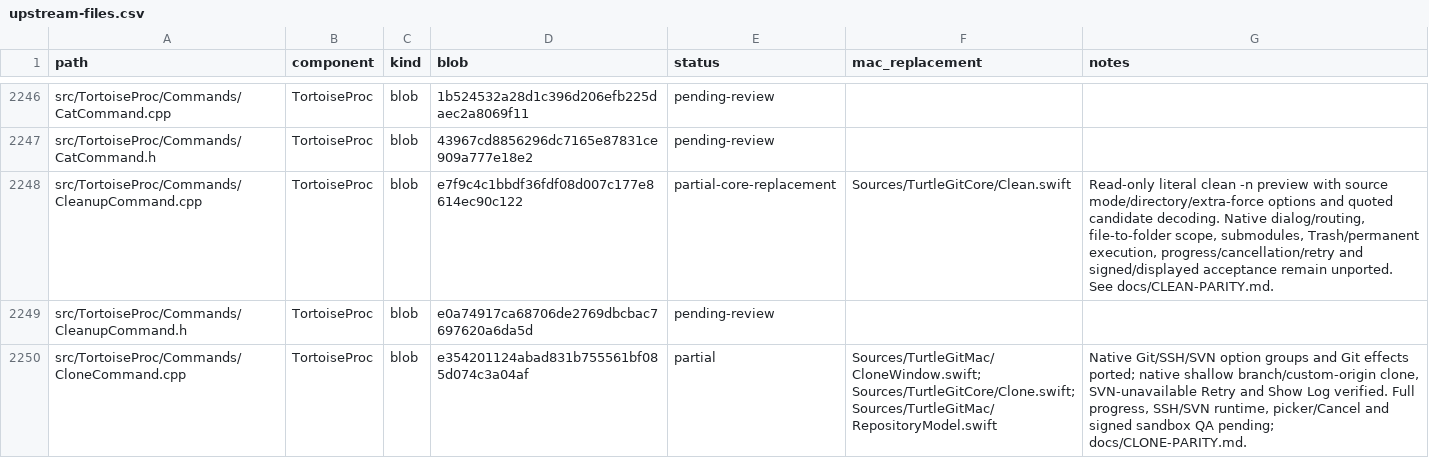
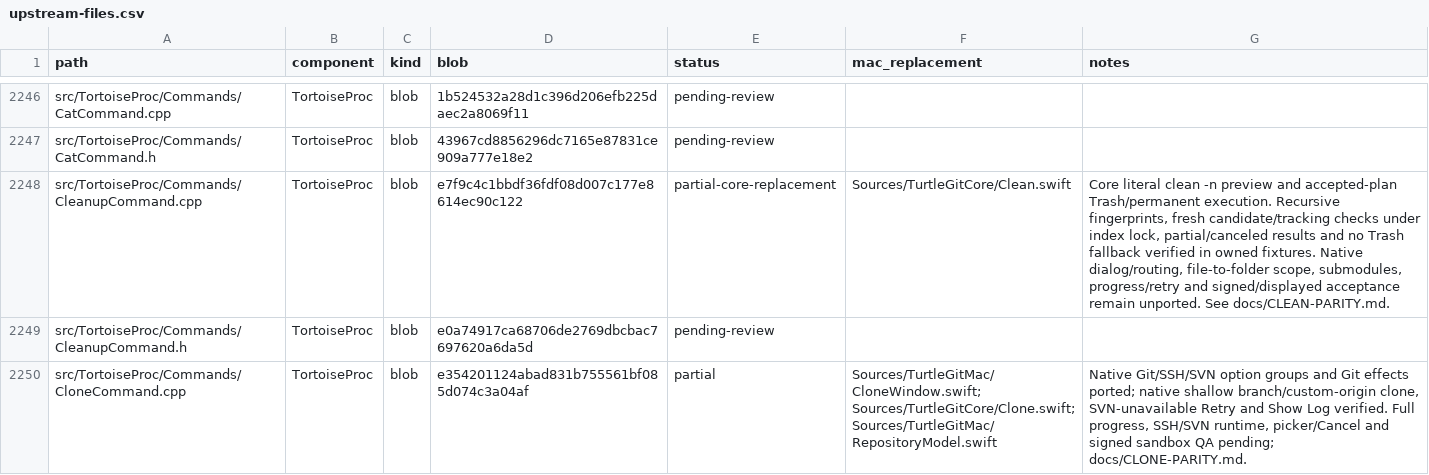
Before and after one commit to jfk-solutions/turtle-git-mac, a CSV file: docs/upstream-files.csv, drawn as a sheet; only a part is shown, gaps mark what is left out.

Commit message:
Execute accepted Clean plans with Trash and stale-content checks

```diff
--- a/docs/upstream-files.csv
+++ b/docs/upstream-files.csv
@@ -2247,3 +2247,3 @@ src/TortoiseProc/Commands/CatCommand.cpp,TortoiseProc,blob,1b524532a28d1c396d206
 src/TortoiseProc/Commands/CatCommand.h,TortoiseProc,blob,43967cd8856296dc7165e87831ce909a777e18e2,pending-review,,
-src/TortoiseProc/Commands/CleanupCommand.cpp,TortoiseProc,blob,e7f9c4c1bbdf36fdf08d007c177e8614ec90c122,partial-core-replacement,Sources/TurtleGitCore/Clean.swift,"Read-only literal clean -n preview with source mode/directory/extra-force options and quoted candidate decoding. Native dialog/routing, file-to-folder scope, submodules, Trash/permanent execution, progress/cancellation/retry and signed/displayed acceptance remain unported. See docs/CLEAN-PARITY.md."
+src/TortoiseProc/Commands/CleanupCommand.cpp,TortoiseProc,blob,e7f9c4c1bbdf36fdf08d007c177e8614ec90c122,partial-core-replacement,Sources/TurtleGitCore/Clean.swift,"Core literal clean -n preview and accepted-plan Trash/permanent execution. Recursive fingerprints, fresh candidate/tracking checks under index lock, partial/canceled results and no Trash fallback verified in owned fixtures. Native dialog/routing, file-to-folder scope, submodules, progress/retry and signed/displayed acceptance remain unported. See docs/CLEAN-PARITY.md."
 src/TortoiseProc/Commands/CleanupCommand.h,TortoiseProc,blob,e0a74917ca68706de2769dbcbac7697620a6da5d,pending-review,,
```
Also changed, not shown: 4 other files.
